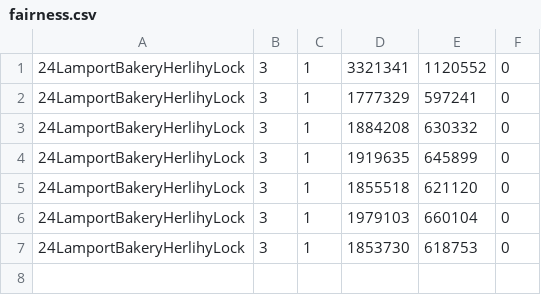
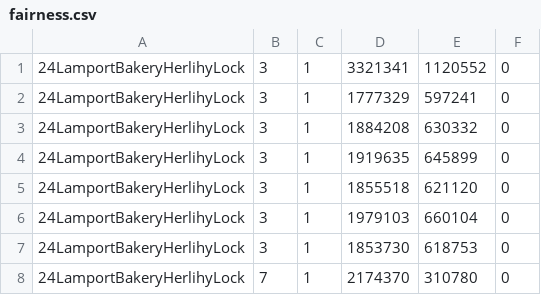
Before and after one commit to lukasheisler-git/register_locks_amp, a CSV file: results/fairness.csv, drawn as a sheet.

Commit message:
Fairness benchmark complete, standart locks implemented

```diff
--- a/results/fairness.csv
+++ b/results/fairness.csv
@@ -7 +7,2 @@
 24LamportBakeryHerlihyLock;3;1;1853730;618753;0
+24LamportBakeryHerlihyLock;7;1;2174370;310780;0
```
Also changed, not shown: 8 other files.
